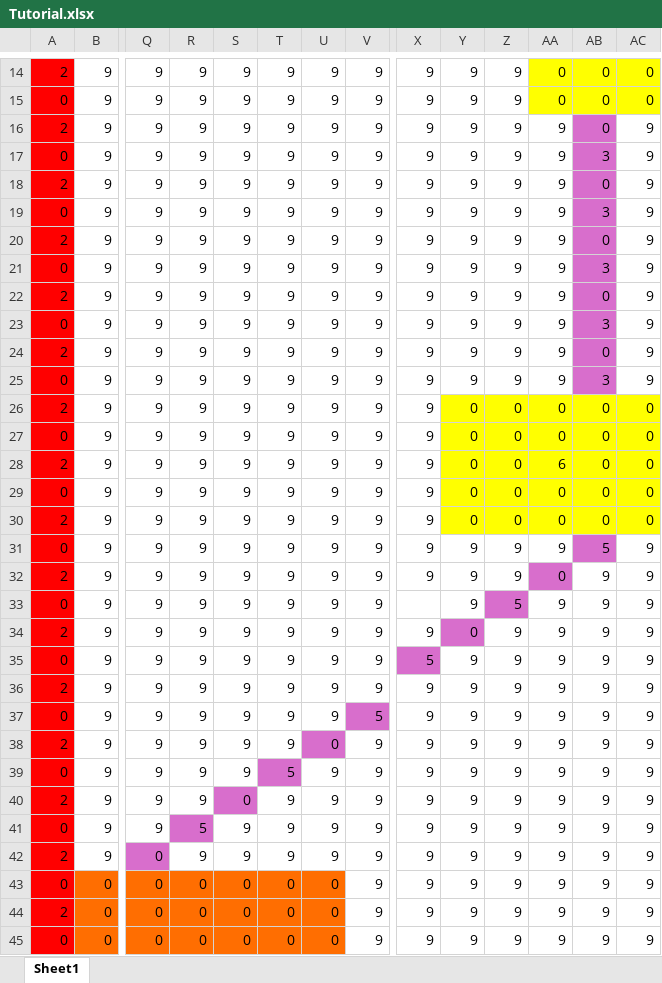
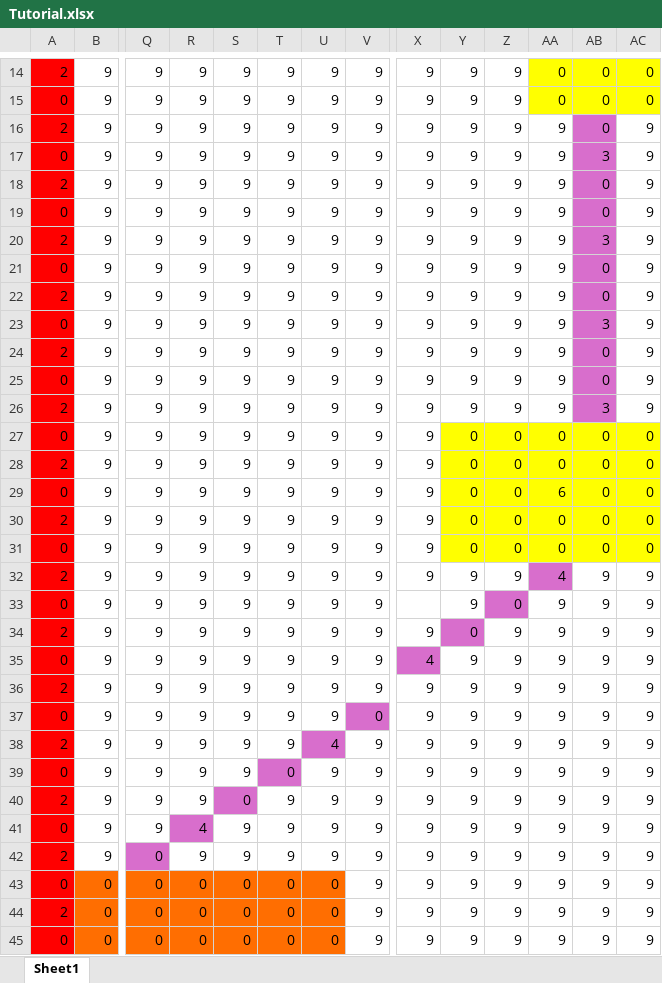
Before and after one commit to wizgame2023/DoctorRemote_a, an Excel workbook: media/Levels/Tutorial.xlsx, sheet Sheet1, drawn as a sheet; only a part is shown, gaps mark what is left out; values as stored, in another font and other column widths than the file's, no borders; removed rows and columns are numbered as before the commit, all else as after; rows hold the shown columns only; the diff covers the shown part only; the diff names each change by its address in the sheet, - before the commit and + after, or states it on an @@ line.

```diff
--- a/media/Levels/Tutorial.xlsx (sheet Sheet1)
+++ b/media/Levels/Tutorial.xlsx (sheet Sheet1)
-AB19: 3
+AB19: 0
-AB20: 0
+AB20: 3
-AB21: 3
+AB21: 0
-AB25: 3
+AB25: 0
-Y26: 0
+Y26: 9
-Y26:AA26 fill: #FFFF00
+Y26:AA26 fill: none
-Z26: 0
+Z26: 9
-AA26: 0
+AA26: 9
-AB26: 0
+AB26: 3
-AB26 fill: #FFFF00
+AB26 fill: #D86ECC
-AC26: 0
+AC26: 9
-AC26 fill: #FFFF00
+AC26 fill: none
-row 28: 2 | 9 | 9 | 9 | 9 | 9 | 9 | 9 | 9 | 0 | 0 | 6 | 0 | 0
-row 29: 0 | 9 | 9 | 9 | 9 | 9 | 9 | 9 | 9 | 0 | 0 | 0 | 0 | 0
+row 29: 0 | 9 | 9 | 9 | 9 | 9 | 9 | 9 | 9 | 0 | 0 | 6 | 0 | 0
+row 30: 2 | 9 | 9 | 9 | 9 | 9 | 9 | 9 | 9 | 0 | 0 | 0 | 0 | 0
-Y31: 9
+Y31: 0
-Y31:AA31 fill: none
+Y31:AA31 fill: #FFFF00
-Z31: 9
+Z31: 0
-AA31: 9
+AA31: 0
-AB31: 5
+AB31: 0
-AB31 fill: #D86ECC
+AB31 fill: #FFFF00
-AC31: 9
+AC31: 0
-AC31 fill: none
+AC31 fill: #FFFF00
-AA32: 0
+AA32: 4
-Z33: 5
+Z33: 0
-X35: 5
+X35: 4
-V37: 5
+V37: 0
-U38: 0
+U38: 4
-T39: 5
+T39: 0
-R41: 5
+R41: 4
```
Also changed, not shown: 5 edited cells elsewhere in this sheet, 8 other files.
